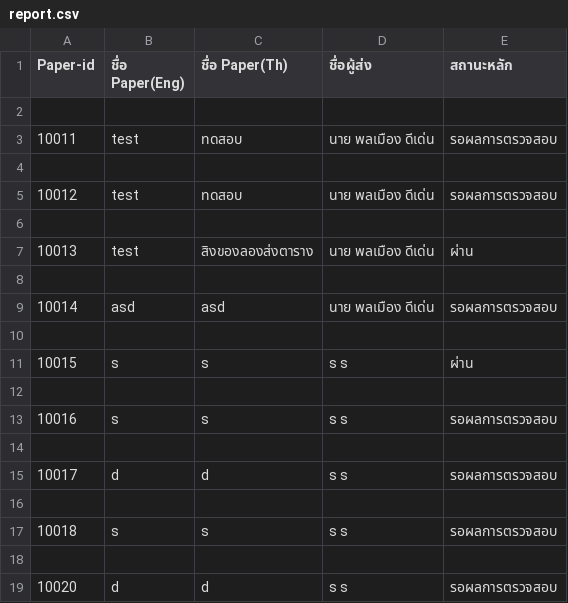
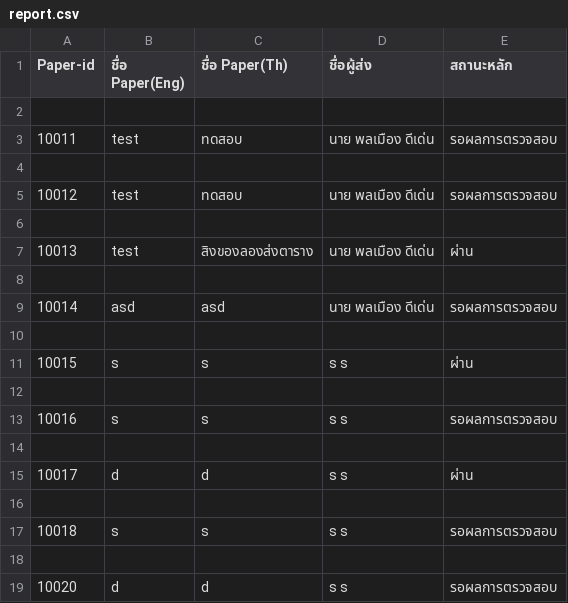
Before and after one commit to Supakoa/journalwebsite, a CSV file: backend/server/report.csv, drawn as a sheet.

```diff
--- a/backend/server/report.csv
+++ b/backend/server/report.csv
@@ -14,3 +14,3 @@
 
-"10017","d","d","s s"," รอผลการตรวจสอบ",
+"10017","d","d","s s"," ผ่าน",
 
```
Also changed, not shown: 1 other file.
